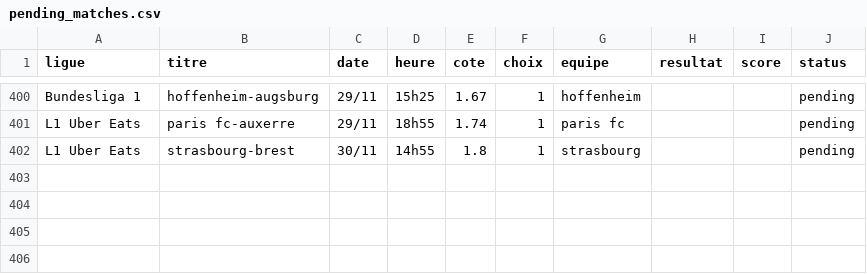
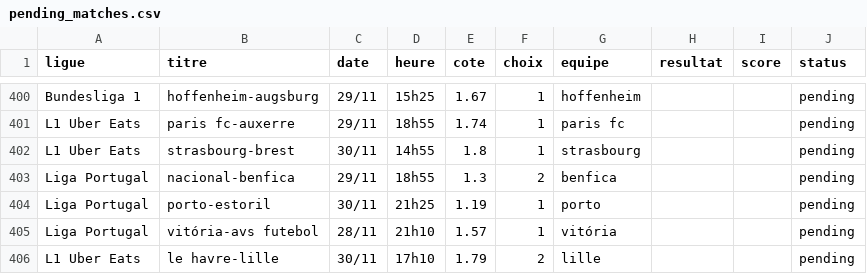
Before and after one commit to DavidSlskB/AlgoPari, a CSV file: data/pending_matches.csv, drawn as a sheet; only a part is shown, gaps mark what is left out; the diff names each change by its address in the sheet, - before the commit and + after, or states it on an @@ line.

```diff
--- a/data/pending_matches.csv
+++ b/data/pending_matches.csv
+row 403: Liga Portugal | nacional-benfica | 29/11 | 18h55 | 1.3 | 2 | benfica |  |  | pending
+row 404: Liga Portugal | porto-estoril | 30/11 | 21h25 | 1.19 | 1 | porto |  |  | pending
+row 405: Liga Portugal | vitória-avs futebol | 28/11 | 21h10 | 1.57 | 1 | vitória |  |  | pending
+row 406: L1 Uber Eats | le havre-lille | 30/11 | 17h10 | 1.79 | 2 | lille |  |  | pending
```
Also changed, not shown: 1 other file.
